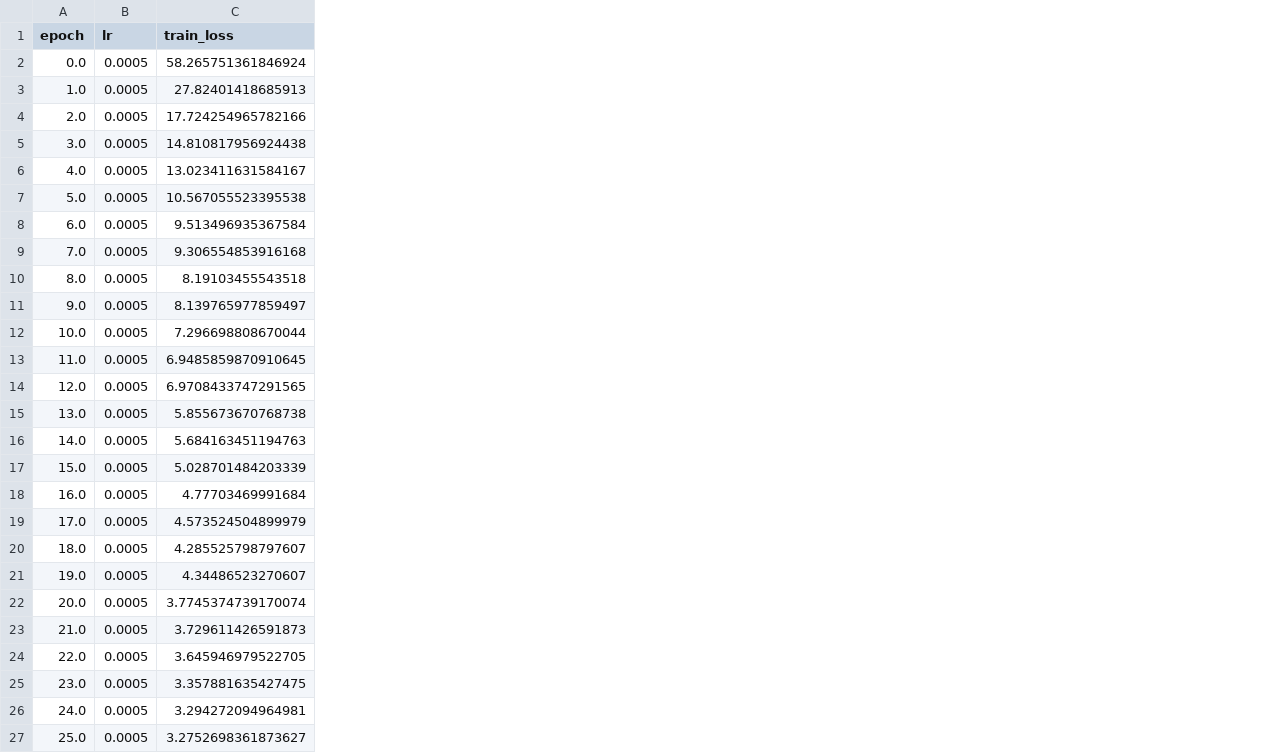
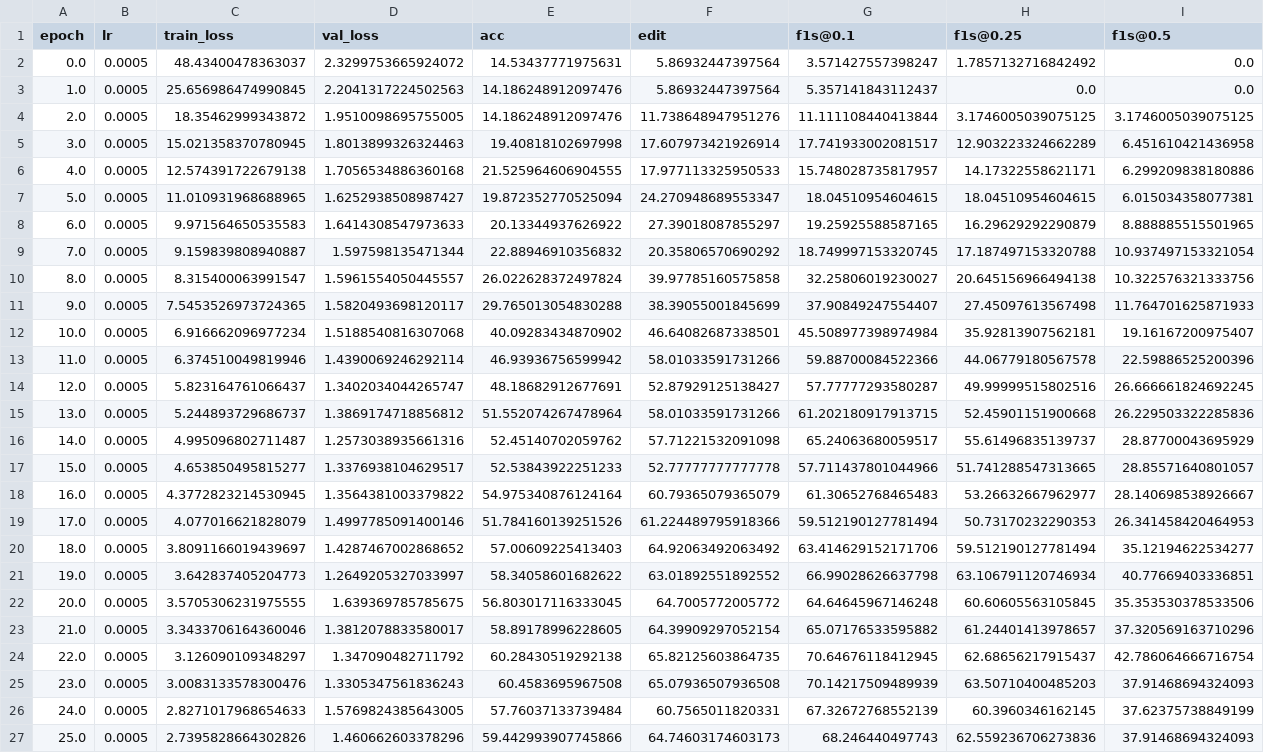
Before and after one commit to rayc4/ms-tcn, a CSV file: train_result_nohands/log.csv, drawn as a sheet; only a part is shown; the diff covers the shown part only; the diff names each change by its address in the sheet, - before the commit and + after, or states it on an @@ line.

Commit message:
add training results and data

```diff
--- a/train_result_nohands/log.csv
+++ b/train_result_nohands/log.csv
+column D (val_loss), rows 2-27: 2.3299753665924072 | 2.2041317224502563 | 1.9510098695755005 | 1.8013899326324463 | 1.7056534886360168 | 1.6252938508987427 | 1.6414308547973633 | 1.597598135471344 | 1.5961554050445557 | 1.5820493698120117 | 1.5188540816307068 | 1.4390069246292114 | 1.3402034044265747 | 1.3869174718856812 | 1.2573038935661316 | 1.3376938104629517 | 1.3564381003379822 | 1.4997785091400146 | 1.4287467002868652 | 1.2649205327033997 | 1.639369785785675 | 1.3812078833580017 | 1.347090482711792 | 1.3305347561836243 | 1.5769824385643005 | 1.460662603378296
+column E (acc), rows 2-27: 14.53437771975631 | 14.186248912097476 | 14.186248912097476 | 19.40818102697998 | 21.525964606904555 | 19.872352770525094 | 20.13344937626922 | 22.88946910356832 | 26.022628372497824 | 29.765013054830288 | 40.09283434870902 | 46.93936756599942 | 48.18682912677691 | 51.552074267478964 | 52.45140702059762 | 52.53843922251233 | 54.975340876124164 | 51.784160139251526 | 57.00609225413403 | 58.34058601682622 | 56.803017116333045 | 58.89178996228605 | 60.28430519292138 | 60.4583695967508 | 57.76037133739484 | 59.442993907745866
+column F (edit), rows 2-27: 5.86932447397564 | 5.86932447397564 | 11.738648947951276 | 17.607973421926914 | 17.977113325950533 | 24.270948689553347 | 27.39018087855297 | 20.35806570690292 | 39.97785160575858 | 38.39055001845699 | 46.64082687338501 | 58.01033591731266 | 52.87929125138427 | 58.01033591731266 | 57.71221532091098 | 52.77777777777778 | 60.79365079365079 | 61.224489795918366 | 64.92063492063492 | 63.01892551892552 | 64.7005772005772 | 64.39909297052154 | 65.82125603864735 | 65.07936507936508 | 60.7565011820331 | 64.74603174603173
+column G (f1s@0.1), rows 2-27: 3.571427557398247 | 5.357141843112437 | 11.111108440413844 | 17.741933002081517 | 15.748028735817957 | 18.04510954604615 | 19.25925588587165 | 18.749997153320745 | 32.25806019230027 | 37.90849247554407 | 45.508977398974984 | 59.88700084522366 | 57.77777293580287 | 61.202180917913715 | 65.24063680059517 | 57.711437801044966 | 61.30652768465483 | 59.512190127781494 | 63.414629152171706 | 66.99028626637798 | 64.64645967146248 | 65.07176533595882 | 70.64676118412945 | 70.14217509489939 | 67.32672768552139 | 68.246440497743
+column H (f1s@0.25), rows 2-27: 1.7857132716842492 | 0.0 | 3.1746005039075125 | 12.903223324662289 | 14.17322558621171 | 18.04510954604615 | 16.29629292290879 | 17.187497153320788 | 20.645156966494138 | 27.45097613567498 | 35.92813907562181 | 44.06779180567578 | 49.99999515802516 | 52.45901151900668 | 55.61496835139737 | 51.741288547313665 | 53.26632667962977 | 50.73170232290353 | 59.512190127781494 | 63.106791120746934 | 60.60605563105845 | 61.24401413978657 | 62.68656217915437 | 63.50710400485203 | 60.3960346162145 | 62.559236706273836
+column I (f1s@0.5), rows 2-27: 0.0 | 0.0 | 3.1746005039075125 | 6.451610421436958 | 6.299209838180886 | 6.015034358077381 | 8.888885515501965 | 10.937497153321054 | 10.322576321333756 | 11.764701625871933 | 19.16167200975407 | 22.59886525200396 | 26.666661824692245 | 26.229503322285836 | 28.87700043695929 | 28.85571640801057 | 28.140698538926667 | 26.341458420464953 | 35.12194622534277 | 40.77669403336851 | 35.353530378533506 | 37.320569163710296 | 42.786064666716754 | 37.91468694324093 | 37.62375738849199 | 37.91468694324093
-C2 (train_loss): 58.265751361846924
+C2 (train_loss): 48.43400478363037
-C3 (train_loss): 27.82401418685913
+C3 (train_loss): 25.656986474990845
-C4 (train_loss): 17.724254965782166
+C4 (train_loss): 18.35462999343872
-C5 (train_loss): 14.810817956924438
+C5 (train_loss): 15.021358370780945
-C6 (train_loss): 13.023411631584167
+C6 (train_loss): 12.574391722679138
-C7 (train_loss): 10.567055523395538
+C7 (train_loss): 11.010931968688965
-C8 (train_loss): 9.513496935367584
+C8 (train_loss): 9.971564650535583
-C9 (train_loss): 9.306554853916168
+C9 (train_loss): 9.159839808940887
-C10 (train_loss): 8.19103455543518
+C10 (train_loss): 8.315400063991547
-C11 (train_loss): 8.139765977859497
+C11 (train_loss): 7.5453526973724365
-C12 (train_loss): 7.296698808670044
+C12 (train_loss): 6.916662096977234
-C13 (train_loss): 6.9485859870910645
+C13 (train_loss): 6.374510049819946
-C14 (train_loss): 6.9708433747291565
+C14 (train_loss): 5.823164761066437
-C15 (train_loss): 5.855673670768738
+C15 (train_loss): 5.244893729686737
-C16 (train_loss): 5.684163451194763
+C16 (train_loss): 4.995096802711487
-C17 (train_loss): 5.028701484203339
+C17 (train_loss): 4.653850495815277
-C18 (train_loss): 4.77703469991684
+C18 (train_loss): 4.3772823214530945
-C19 (train_loss): 4.573524504899979
+C19 (train_loss): 4.077016621828079
-C20 (train_loss): 4.285525798797607
+C20 (train_loss): 3.8091166019439697
-C21 (train_loss): 4.34486523270607
+C21 (train_loss): 3.642837405204773
-C22 (train_loss): 3.7745374739170074
+C22 (train_loss): 3.5705306231975555
-C23 (train_loss): 3.729611426591873
+C23 (train_loss): 3.3433706164360046
-C24 (train_loss): 3.645946979522705
+C24 (train_loss): 3.126090109348297
-C25 (train_loss): 3.357881635427475
+C25 (train_loss): 3.0083133578300476
-C26 (train_loss): 3.294272094964981
+C26 (train_loss): 2.8271017968654633
-C27 (train_loss): 3.2752698361873627
+C27 (train_loss): 2.7395828664302826
```
Also changed, not shown: 24 edited cells elsewhere in this file, csv/suturing_nohands/train1.csv, 24 other files.
